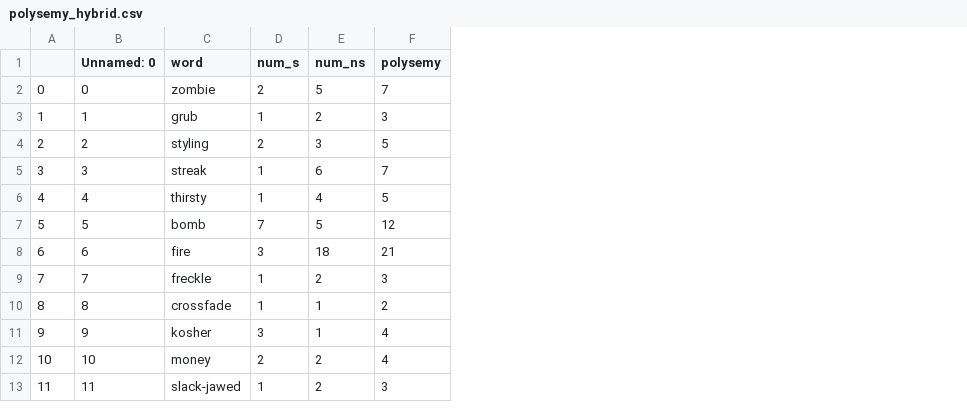
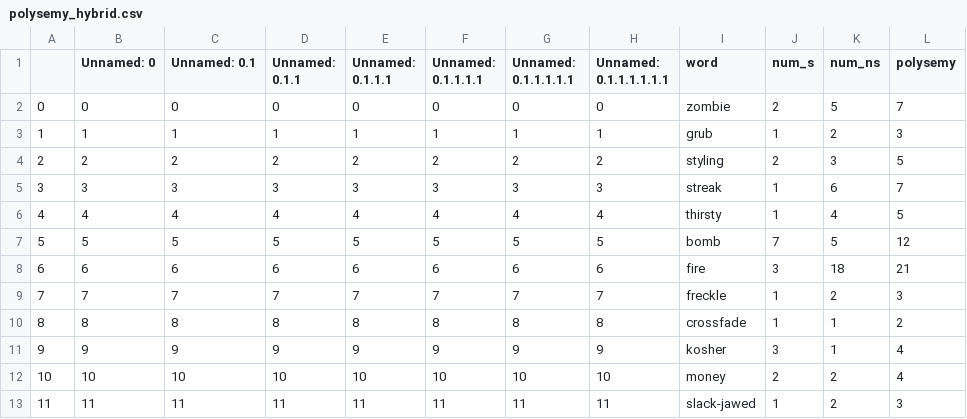
Before and after one commit to opedal/slangvolution, a CSV file: word-lists/polysemy_hybrid.csv, drawn as a sheet; only a part is shown; the diff names each change by its address in the sheet, - before the commit and + after, or states it on an @@ line.

```diff
--- a/word-lists/polysemy_hybrid.csv
+++ b/word-lists/polysemy_hybrid.csv
+column C (Unnamed: 0.1), rows 2-13: 0 | 1 | 2 | 3 | 4 | 5 | 6 | 7 | 8 | 9 | 10 | 11
+column D (Unnamed: 0.1.1), rows 2-13: 0 | 1 | 2 | 3 | 4 | 5 | 6 | 7 | 8 | 9 | 10 | 11
+column E (Unnamed: 0.1.1.1), rows 2-13: 0 | 1 | 2 | 3 | 4 | 5 | 6 | 7 | 8 | 9 | 10 | 11
+column F (Unnamed: 0.1.1.1.1), rows 2-13: 0 | 1 | 2 | 3 | 4 | 5 | 6 | 7 | 8 | 9 | 10 | 11
+column G (Unnamed: 0.1.1.1.1.1), rows 2-13: 0 | 1 | 2 | 3 | 4 | 5 | 6 | 7 | 8 | 9 | 10 | 11
+column H (Unnamed: 0.1.1.1.1.1.1), rows 2-13: 0 | 1 | 2 | 3 | 4 | 5 | 6 | 7 | 8 | 9 | 10 | 11
```
Also changed, not shown: data/frequencies/example_words.csv, data/frequencies/freq_nonslang_counts_24h_2010.csv, 9 other files.
